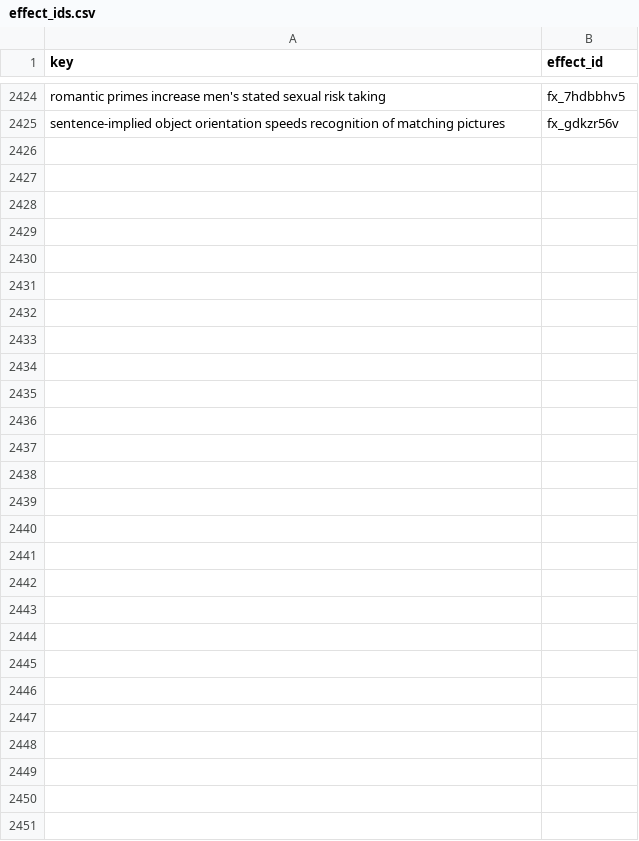
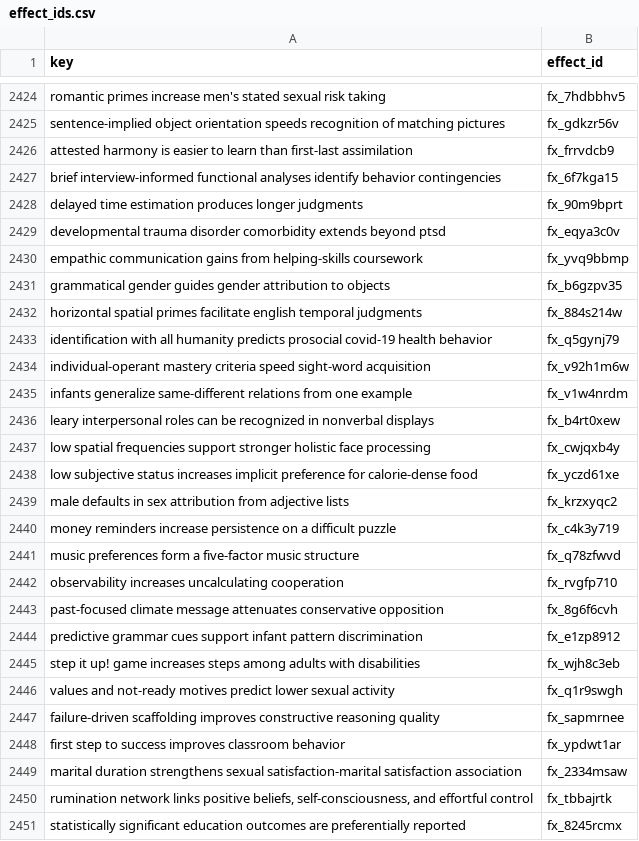
Before and after one commit to leosammallahti/retested, a CSV file: data/curated/registry/effect_ids.csv, drawn as a sheet; only a part is shown, gaps mark what is left out.

```diff
--- a/data/curated/registry/effect_ids.csv
+++ b/data/curated/registry/effect_ids.csv
@@ -2425 +2425,27 @@ romantic primes increase men's stated sexual risk taking,fx_7hdbbhv5
 sentence-implied object orientation speeds recognition of matching pictures,fx_gdkzr56v
+attested harmony is easier to learn than first-last assimilation,fx_frrvdcb9
+brief interview-informed functional analyses identify behavior contingencies,fx_6f7kga15
+delayed time estimation produces longer judgments,fx_90m9bprt
+developmental trauma disorder comorbidity extends beyond ptsd,fx_eqya3c0v
+empathic communication gains from helping-skills coursework,fx_yvq9bbmp
+grammatical gender guides gender attribution to objects,fx_b6gzpv35
+horizontal spatial primes facilitate english temporal judgments,fx_884s214w
+identification with all humanity predicts prosocial covid-19 health behavior,fx_q5gynj79
+individual-operant mastery criteria speed sight-word acquisition,fx_v92h1m6w
+infants generalize same-different relations from one example,fx_v1w4nrdm
+leary interpersonal roles can be recognized in nonverbal displays,fx_b4rt0xew
+low spatial frequencies support stronger holistic face processing,fx_cwjqxb4y
+low subjective status increases implicit preference for calorie-dense food,fx_yczd61xe
+male defaults in sex attribution from adjective lists,fx_krzxyqc2
+money reminders increase persistence on a difficult puzzle,fx_c4k3y719
+music preferences form a five-factor music structure,fx_q78zfwvd
+observability increases uncalculating cooperation,fx_rvgfp710
+past-focused climate message attenuates conservative opposition,fx_8g6f6cvh
+predictive grammar cues support infant pattern discrimination,fx_e1zp8912
+step it up! game increases steps among adults with disabilities,fx_wjh8c3eb
+values and not-ready motives predict lower sexual activity,fx_q1r9swgh
+failure-driven scaffolding improves constructive reasoning quality,fx_sapmrnee
+first step to success improves classroom behavior,fx_ypdwt1ar
+marital duration strengthens sexual satisfaction-marital satisfaction association,fx_2334msaw
+"rumination network links positive beliefs, self-consciousness, and effortful control",fx_tbbajrtk
+statistically significant education outcomes are preferentially reported,fx_8245rcmx
```
Also changed, not shown: 3 other files.
